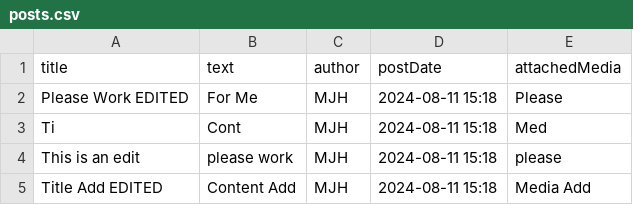
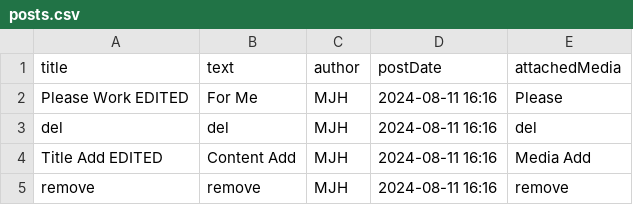
Before and after one commit to ddynamix/CSC207MusicProject, a CSV file: posts.csv, drawn as a sheet.

```diff
--- a/posts.csv
+++ b/posts.csv
@@ -1,5 +1,5 @@
 title,text,author,postDate,attachedMedia
-Please Work EDITED,For Me,MJH,2024-08-11 15:18,Please
-Ti,Cont,MJH,2024-08-11 15:18,Med
-This is an edit,please work,MJH,2024-08-11 15:18,please
-Title Add EDITED,Content Add,MJH,2024-08-11 15:18,Media Add
+Please Work EDITED,For Me,MJH,2024-08-11 16:16,Please
+del,del,MJH,2024-08-11 16:16,del
+Title Add EDITED,Content Add,MJH,2024-08-11 16:16,Media Add
+remove,remove,MJH,2024-08-11 16:16,remove
```
Also changed, not shown: 3 other files.
